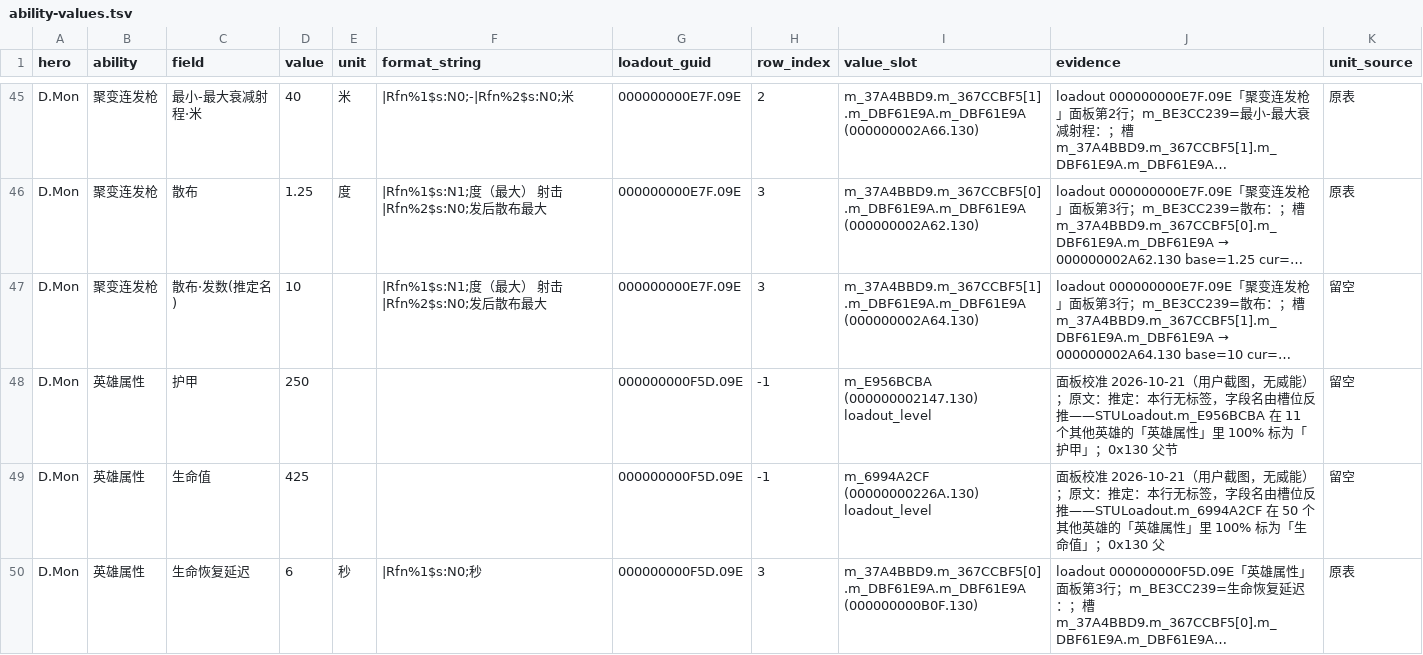
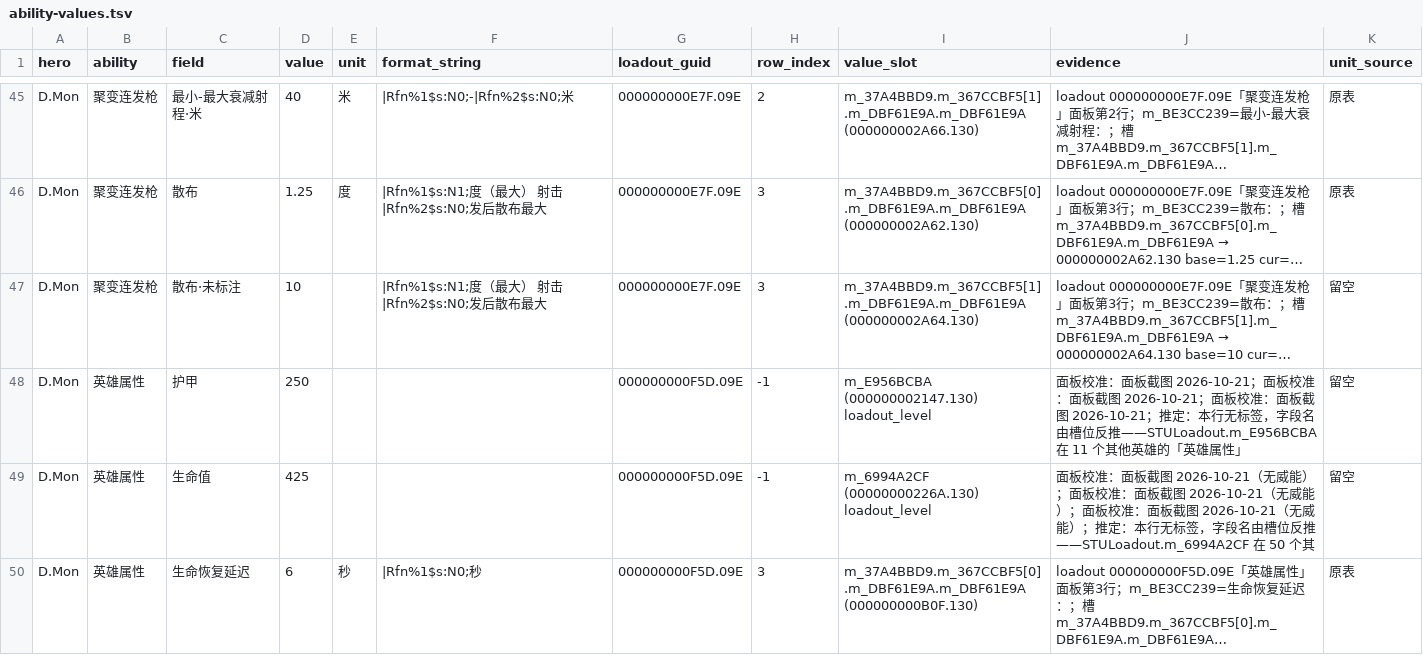
Before and after one commit to sandsand244263/overwatch-workshop-lite-skills, a TSV file: data/ability-values.tsv, drawn as a sheet; only a part is shown, gaps mark what is left out; long unchanged cells end in …; the diff covers the shown part only; the diff names each change by its address in the sheet, - before the commit and + after, or states it on an @@ line.

```diff
--- a/data/ability-values.tsv
+++ b/data/ability-values.tsv
-C47 (field): 散布·发数(推定名)
+C47 (field): 散布·未标注
-J48 (evidence): 面板校准 2026-10-21（用户截图，无威能）；原文：推定：本行无标签，字段名由槽位反推——STULoadout.m_E956BCBA 在 11 个其他英雄的「英雄属性」里 100% 标为「护甲」；0x130 父节
+J48 (evidence): 面板校准：面板截图 2026-10-21；面板校准：面板截图 2026-10-21；面板校准：面板截图 2026-10-21；推定：本行无标签，字段名由槽位反推——STULoadout.m_E956BCBA 在 11 个其他英雄的「英雄属性」
-J49 (evidence): 面板校准 2026-10-21（用户截图，无威能）；原文：推定：本行无标签，字段名由槽位反推——STULoadout.m_6994A2CF 在 50 个其他英雄的「英雄属性」里 100% 标为「生命值」；0x130 父
+J49 (evidence): 面板校准：面板截图 2026-10-21（无威能）；面板校准：面板截图 2026-10-21（无威能）；面板校准：面板截图 2026-10-21（无威能）；推定：本行无标签，字段名由槽位反推——STULoadout.m_6994A2CF 在 50 个其
```
Also changed, not shown: 1 added row and 25 edited cells elsewhere in this file, data/hero-stats.tsv, 2 other files.
